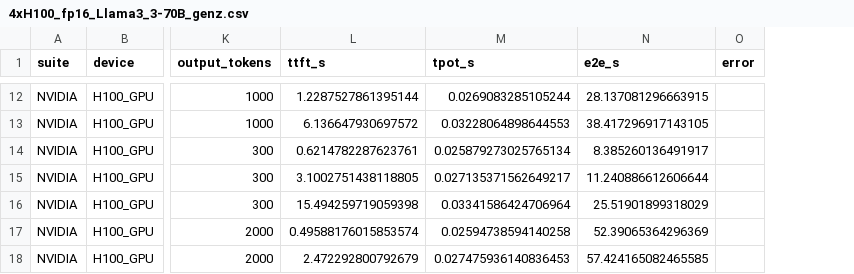
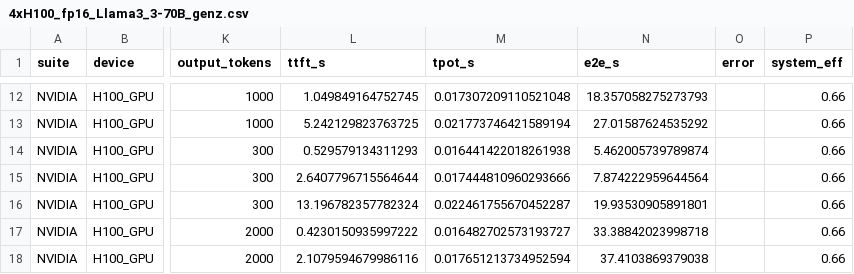
Before and after one commit to gkarfakis19/Rapid-LLM, a CSV file: validation_scripts/nvidia_data/4xH100_fp16_Llama3_3-70B_genz.csv, drawn as a sheet; only a part is shown, gaps mark what is left out; the diff covers the shown part only; the diff names each change by its address in the sheet, - before the commit and + after, or states it on an @@ line.

Commit message:
GenZ H100: use the paper's per-configuration efficiency factors (0.55/0.64/0.66/0.75 by GPU count), not A100's 0.4; record system_eff per row

```diff
--- a/validation_scripts/nvidia_data/4xH100_fp16_Llama3_3-70B_genz.csv
+++ b/validation_scripts/nvidia_data/4xH100_fp16_Llama3_3-70B_genz.csv
+column P (system_eff), rows 12-18: all 0.66
-L12 (ttft_s): 1.2287527861395144
+L12 (ttft_s): 1.049849164752745
-M12 (tpot_s): 0.0269083285105244
+M12 (tpot_s): 0.017307209110521048
-N12 (e2e_s): 28.137081296663915
+N12 (e2e_s): 18.357058275273793
-L13 (ttft_s): 6.136647930697572
+L13 (ttft_s): 5.242129823763725
-M13 (tpot_s): 0.03228064898644553
+M13 (tpot_s): 0.021773746421589194
-N13 (e2e_s): 38.417296917143105
+N13 (e2e_s): 27.01587624535292
-L14 (ttft_s): 0.6214782287623761
+L14 (ttft_s): 0.529579134311293
-M14 (tpot_s): 0.025879273025765134
+M14 (tpot_s): 0.016441422018261938
-N14 (e2e_s): 8.385260136491917
+N14 (e2e_s): 5.462005739789874
-L15 (ttft_s): 3.1002751438118805
+L15 (ttft_s): 2.6407796715564644
-M15 (tpot_s): 0.027135371562649217
+M15 (tpot_s): 0.017444810960293666
-N15 (e2e_s): 11.240886612606644
+N15 (e2e_s): 7.874222959644564
-L16 (ttft_s): 15.494259719059398
+L16 (ttft_s): 13.196782357782324
-M16 (tpot_s): 0.03341586424706964
+M16 (tpot_s): 0.022461755670452287
-N16 (e2e_s): 25.51901899318029
+N16 (e2e_s): 19.93530905891801
-L17 (ttft_s): 0.49588176015853574
+L17 (ttft_s): 0.4230150935997222
-M17 (tpot_s): 0.02594738594140258
+M17 (tpot_s): 0.016482702573193727
-N17 (e2e_s): 52.39065364296369
+N17 (e2e_s): 33.38842023998718
-L18 (ttft_s): 2.472292800792679
+L18 (ttft_s): 2.1079594679986116
-M18 (tpot_s): 0.027475936140836453
+M18 (tpot_s): 0.017651213734952594
-N18 (e2e_s): 57.424165082465585
+N18 (e2e_s): 37.4103869379038
```
Also changed, not shown: 30 edited cells elsewhere in this file, validation_scripts/imec_data/H100_inf_genz.csv, 2 other files.
